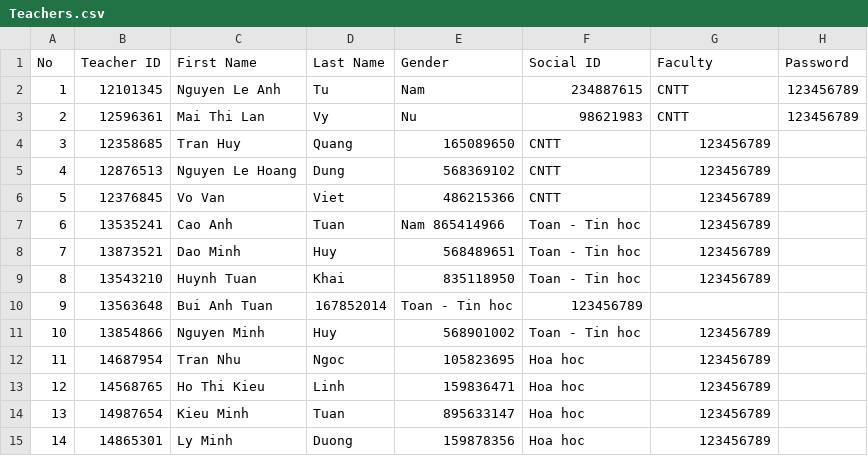
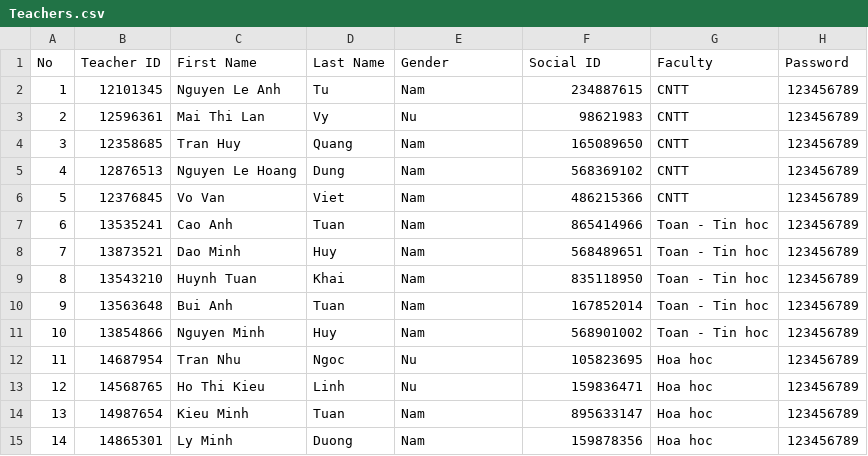
Before and after one commit to Bao02Harry/Final_Project, a CSV file: Teachers.csv, drawn as a sheet; only a part is shown; the diff covers the shown part only.

Commit message:
Add files via upload

```diff
--- a/Teachers.csv
+++ b/Teachers.csv
@@ -3,13 +3,13 @@ No, Teacher ID, First Name, Last Name, Gender, Social ID, Faculty, Password
 2, 12596361, Mai Thi Lan, Vy, Nu, 98621983, CNTT, 123456789
-3, 12358685, Tran Huy, Quang, 165089650, CNTT, 123456789
-4, 12876513, Nguyen Le Hoang, Dung, 568369102, CNTT, 123456789
-5, 12376845, Vo Van, Viet, 486215366, CNTT, 123456789
-6, 13535241, Cao Anh, Tuan, Nam 865414966, Toan - Tin hoc, 123456789
-7, 13873521, Dao Minh, Huy, 568489651, Toan - Tin hoc, 123456789
-8, 13543210, Huynh Tuan, Khai, 835118950, Toan - Tin hoc, 123456789
-9, 13563648, Bui Anh Tuan, 167852014, Toan - Tin hoc, 123456789
-10, 13854866, Nguyen Minh, Huy, 568901002, Toan - Tin hoc, 123456789
-11, 14687954, Tran Nhu, Ngoc, 105823695, Hoa hoc, 123456789
-12, 14568765, Ho Thi Kieu, Linh, 159836471, Hoa hoc, 123456789
-13, 14987654, Kieu Minh, Tuan, 895633147, Hoa hoc, 123456789
-14, 14865301, Ly Minh, Duong, 159878356, Hoa hoc, 123456789
+3, 12358685, Tran Huy, Quang,Nam, 165089650, CNTT, 123456789
+4, 12876513, Nguyen Le Hoang, Dung,Nam, 568369102, CNTT, 123456789
+5, 12376845, Vo Van, Viet,Nam, 486215366, CNTT, 123456789
+6, 13535241, Cao Anh, Tuan, Nam, 865414966, Toan - Tin hoc, 123456789
+7, 13873521, Dao Minh, Huy, Nam,568489651, Toan - Tin hoc, 123456789
+8, 13543210, Huynh Tuan, Khai, Nam,835118950, Toan - Tin hoc, 123456789
+9, 13563648, Bui Anh ,Tuan, Nam,167852014, Toan - Tin hoc, 123456789
+10, 13854866, Nguyen Minh, Huy,Nam, 568901002, Toan - Tin hoc, 123456789
+11, 14687954, Tran Nhu, Ngoc, Nu,105823695, Hoa hoc, 123456789
+12, 14568765, Ho Thi Kieu, Linh,Nu, 159836471, Hoa hoc, 123456789
+13, 14987654, Kieu Minh, Tuan,Nam, 895633147, Hoa hoc, 123456789
+14, 14865301, Ly Minh, Duong, Nam,159878356, Hoa hoc, 123456789
```
Also changed, not shown: 104 edited cells elsewhere in this file.
